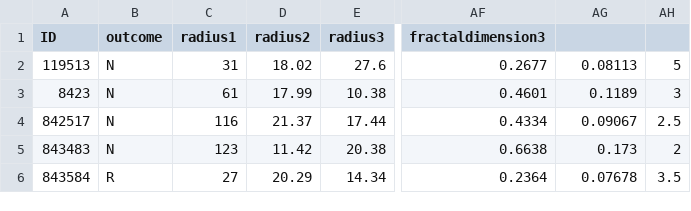
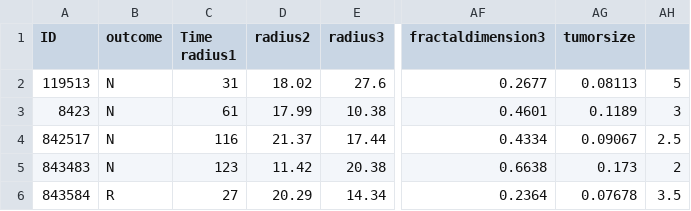
Before and after one commit to swansong314/ML-Lab-Datasets, a CSV file: breast-cancer-dataset-ii.csv, drawn as a sheet; only a part is shown, gaps mark what is left out; the diff names each change by its address in the sheet, - before the commit and + after, or states it on an @@ line.

Commit message:
Update breast-cancer-dataset-ii.csv

```diff
--- a/breast-cancer-dataset-ii.csv
+++ b/breast-cancer-dataset-ii.csv
-C1: radius1
+C1: Time radius1
-AG1: (empty)
+AG1: tumorsize
```
